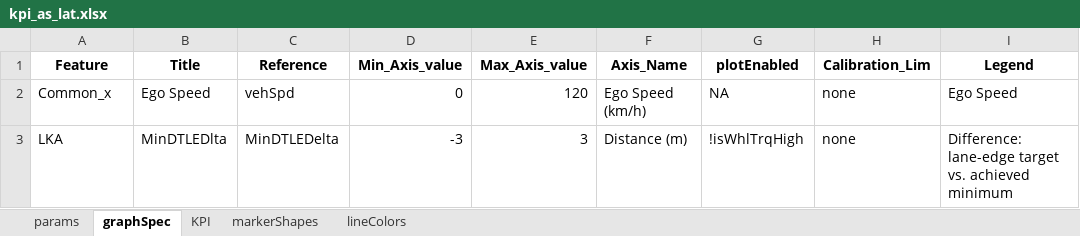
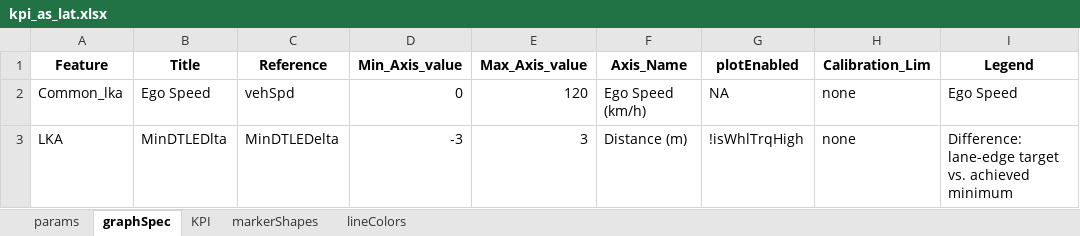
Before and after one commit to codeFarmerJack/AEB_KPI_Project, an Excel workbook: config/kpi_as_lat.xlsx, sheet graphSpec, drawn as a sheet; only a part is shown; values as stored, in another font and other column widths than the file's, no borders; the diff names each change by its address in the sheet, - before the commit and + after, or states it on an @@ line.

```diff
--- a/config/kpi_as_lat.xlsx (sheet graphSpec)
+++ b/config/kpi_as_lat.xlsx (sheet graphSpec)
-A2 (Feature): Common_x
+A2 (Feature): Common_lka
```
Also changed, not shown: config/kpi_as_long.xlsx, 1 other file.
